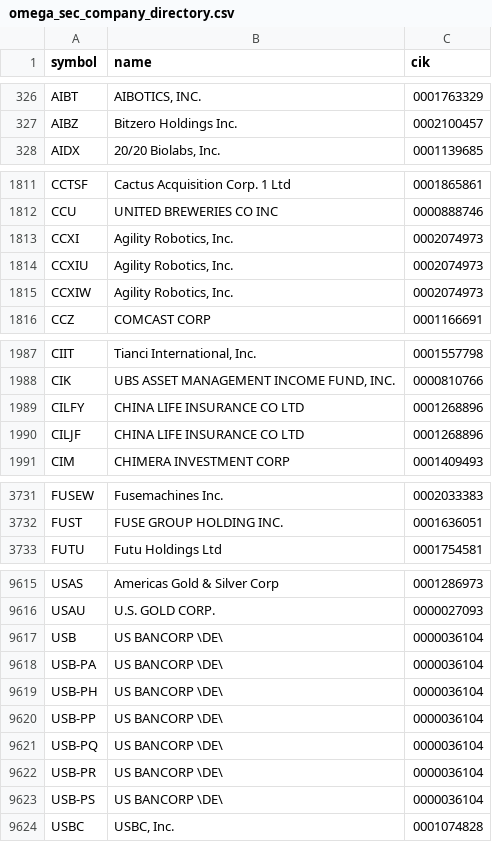
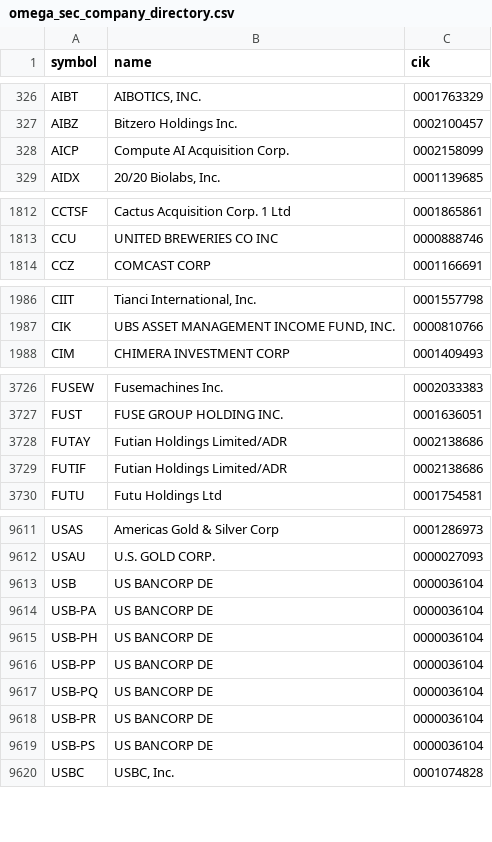
Before and after one commit to mclark12486/-RippleEdge-Market-Engine, a CSV file: state/omega_sec_company_directory.csv, drawn as a sheet; only a part is shown, gaps mark what is left out; the diff covers the shown part only.

Commit message:
Omega geographic census receipt [skip ci]

```diff
--- a/state/omega_sec_company_directory.csv
+++ b/state/omega_sec_company_directory.csv
@@ -327,2 +327,3 @@ AIBT,"AIBOTICS, INC.",0001763329
 AIBZ,Bitzero Holdings Inc.,0002100457
+AICP,Compute AI Acquisition Corp.,0002158099
 AIDX,"20/20 Biolabs, Inc.",0001139685
@@ -1812,5 +1813,2 @@ CCTSF,Cactus Acquisition Corp. 1 Ltd,0001865861
 CCU,UNITED BREWERIES CO INC,0000888746
-CCXI,"Agility Robotics, Inc.",0002074973
-CCXIU,"Agility Robotics, Inc.",0002074973
-CCXIW,"Agility Robotics, Inc.",0002074973
 CCZ,COMCAST CORP,0001166691
@@ -1988,4 +1987,2 @@ CIIT,"Tianci International, Inc.",0001557798
 CIK,"UBS ASSET MANAGEMENT INCOME FUND, INC.",0000810766
-CILFY,CHINA LIFE INSURANCE CO LTD,0001268896
-CILJF,CHINA LIFE INSURANCE CO LTD,0001268896
 CIM,CHIMERA INVESTMENT CORP,0001409493
@@ -3732,2 +3727,4 @@ FUSEW,Fusemachines Inc.,0002033383
 FUST,FUSE GROUP HOLDING INC.,0001636051
+FUTAY,Futian Holdings Limited/ADR,0002138686
+FUTIF,Futian Holdings Limited/ADR,0002138686
 FUTU,Futu Holdings Ltd,0001754581
@@ -9616,9 +9612,9 @@ USAS,Americas Gold & Silver Corp,0001286973
 USAU,U.S. GOLD CORP.,0000027093
-USB,US BANCORP \DE\,0000036104
-USB-PA,US BANCORP \DE\,0000036104
-USB-PH,US BANCORP \DE\,0000036104
-USB-PP,US BANCORP \DE\,0000036104
-USB-PQ,US BANCORP \DE\,0000036104
-USB-PR,US BANCORP \DE\,0000036104
-USB-PS,US BANCORP \DE\,0000036104
+USB,US BANCORP DE,0000036104
+USB-PA,US BANCORP DE,0000036104
+USB-PH,US BANCORP DE,0000036104
+USB-PP,US BANCORP DE,0000036104
+USB-PQ,US BANCORP DE,0000036104
+USB-PR,US BANCORP DE,0000036104
+USB-PS,US BANCORP DE,0000036104
 USBC,"USBC, Inc.",0001074828
```
Also changed, not shown: 24 added rows, 26 removed rows and 4 edited cells elsewhere in this file, 3 other files.
